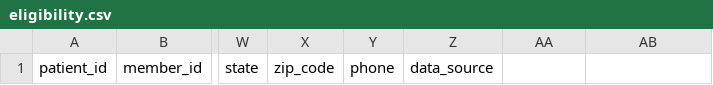
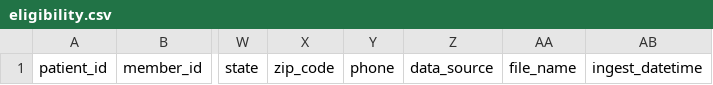
Before and after one commit to michaelgiessing/Tuva-Experiment, a CSV file: seeds/eligibility.csv, drawn as a sheet; only a part is shown, gaps mark what is left out; the diff names each change by its address in the sheet, - before the commit and + after, or states it on an @@ line.

```diff
--- a/seeds/eligibility.csv
+++ b/seeds/eligibility.csv
-AA1: (empty)
+AA1: file_name
-AB1: (empty)
+AB1: ingest_datetime
```
Also changed, not shown: seeds/lab_result.csv, seeds/medical_claim.csv, 6 other files.
